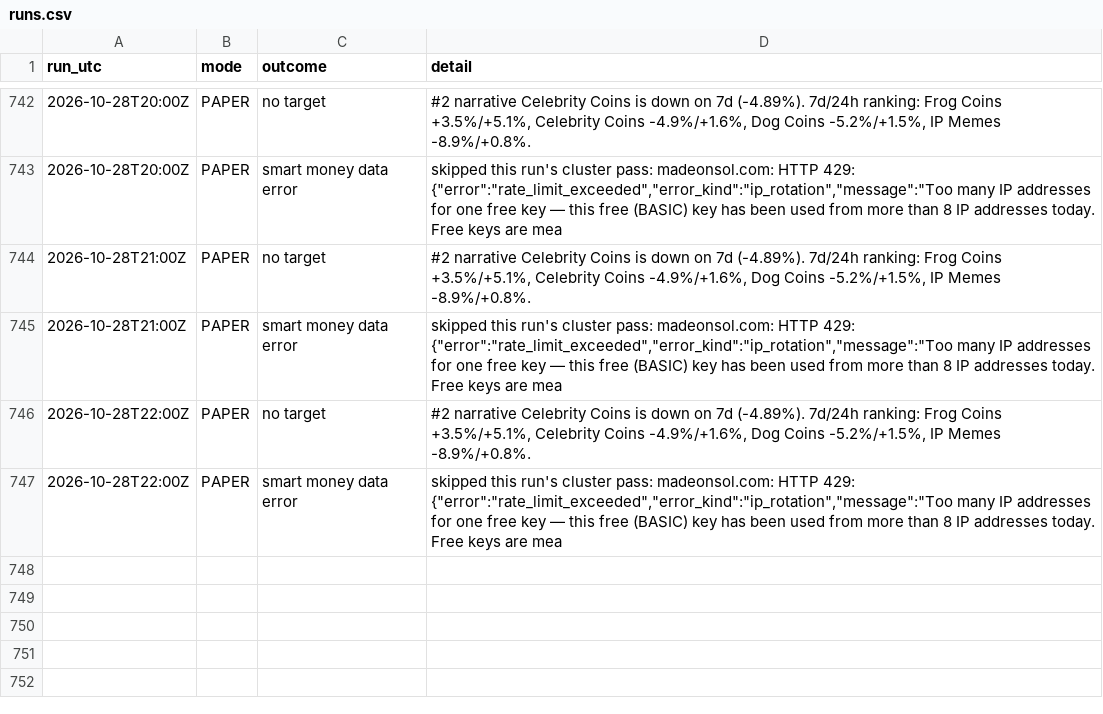
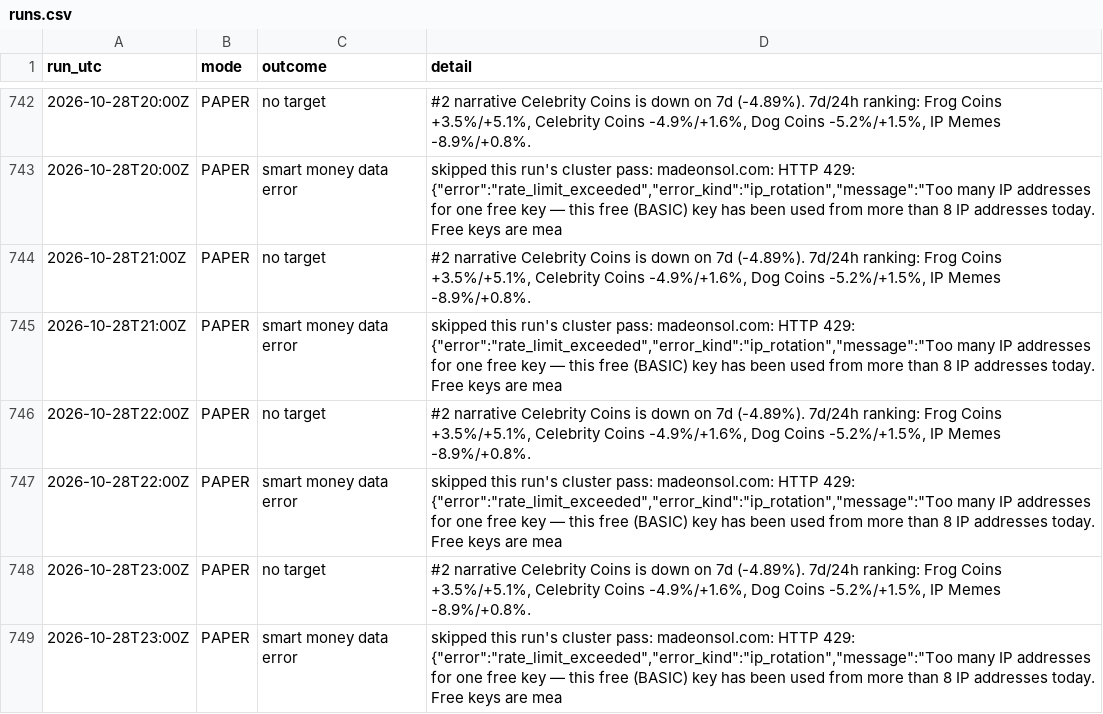
Before and after one commit to sageseid/MemeTrader, a CSV file: data/runs.csv, drawn as a sheet; only a part is shown, gaps mark what is left out.

```diff
--- a/data/runs.csv
+++ b/data/runs.csv
@@ -747 +747,3 @@ run_utc,mode,outcome,detail
 2026-10-28T22:00Z,PAPER,smart money data error,"skipped this run's cluster pass: madeonsol.com: HTTP 429: {""error"":""rate_limit_exceeded"",""error_kind"":""ip_rotation"",""message"":""Too many IP addresses for one free key — this free (BASIC) key has been used from more than 8 IP addresses today. Free keys are mea"
+2026-10-28T23:00Z,PAPER,no target,"#2 narrative Celebrity Coins is down on 7d (-4.89%). 7d/24h ranking: Frog Coins +3.5%/+5.1%, Celebrity Coins -4.9%/+1.6%, Dog Coins -5.2%/+1.5%, IP Memes -8.9%/+0.8%."
+2026-10-28T23:00Z,PAPER,smart money data error,"skipped this run's cluster pass: madeonsol.com: HTTP 429: {""error"":""rate_limit_exceeded"",""error_kind"":""ip_rotation"",""message"":""Too many IP addresses for one free key — this free (BASIC) key has been used from more than 8 IP addresses today. Free keys are mea"
```
